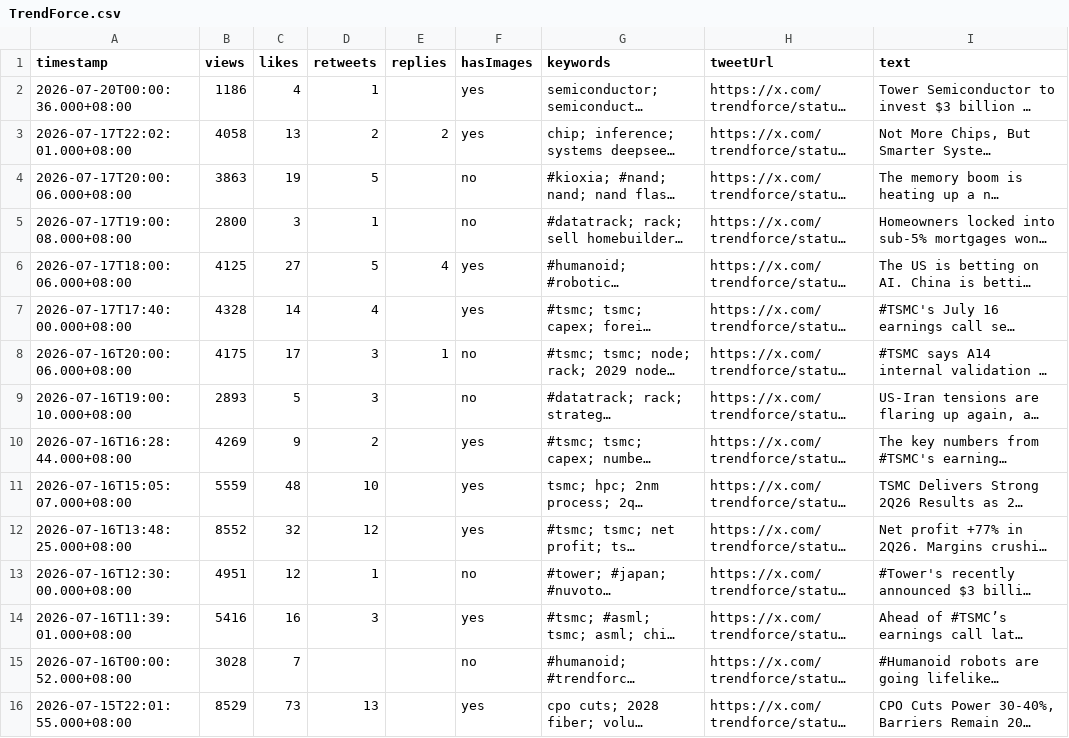
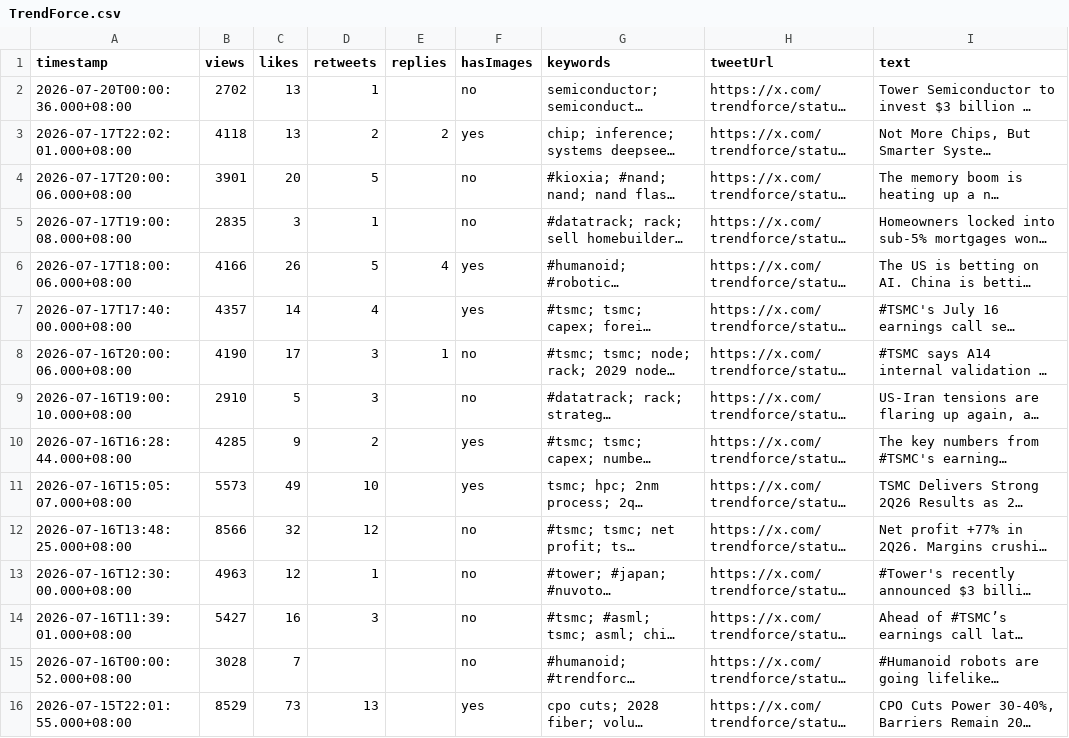
Before and after one commit to elainekaotf/TrendForceDashboard, a CSV file: csv/TrendForce.csv, drawn as a sheet; only a part is shown; long unchanged cells end in …; the diff names each change by its address in the sheet, - before the commit and + after, or states it on an @@ line.

```diff
--- a/csv/TrendForce.csv
+++ b/csv/TrendForce.csv
-B2 (views): 1186
+B2 (views): 2702
-C2 (likes): 4
+C2 (likes): 13
-F2 (hasImages): yes
+F2 (hasImages): no
-B3 (views): 4058
+B3 (views): 4118
-B4 (views): 3863
+B4 (views): 3901
-C4 (likes): 19
+C4 (likes): 20
-B5 (views): 2800
+B5 (views): 2835
-B6 (views): 4125
+B6 (views): 4166
-C6 (likes): 27
+C6 (likes): 26
-B7 (views): 4328
+B7 (views): 4357
-B8 (views): 4175
+B8 (views): 4190
-B9 (views): 2893
+B9 (views): 2910
-B10 (views): 4269
+B10 (views): 4285
-B11 (views): 5559
+B11 (views): 5573
-C11 (likes): 48
+C11 (likes): 49
-B12 (views): 8552
+B12 (views): 8566
-F12 (hasImages): yes
+F12 (hasImages): no
-B13 (views): 4951
+B13 (views): 4963
-B14 (views): 5416
+B14 (views): 5427
-F14 (hasImages): yes
+F14 (hasImages): no
```
Also changed, not shown: csv/dylan522p.csv, 24 other files.
